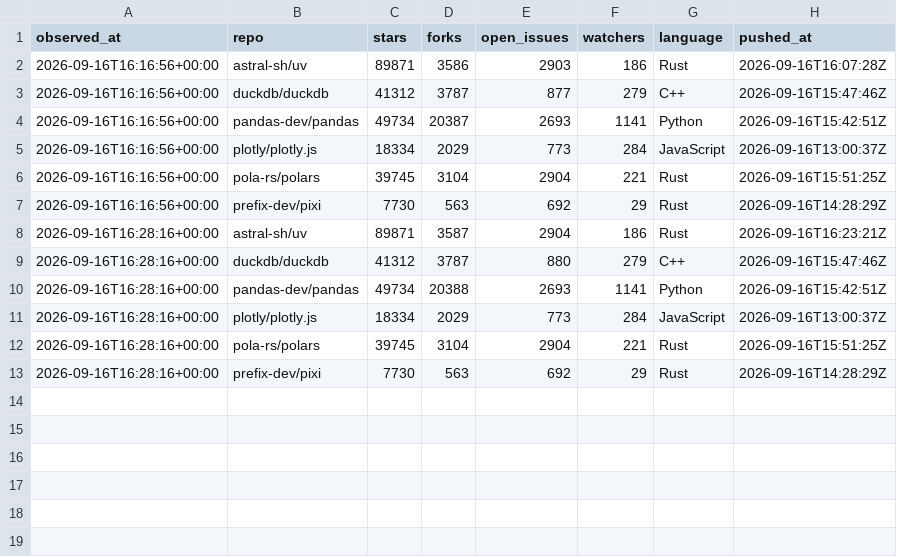
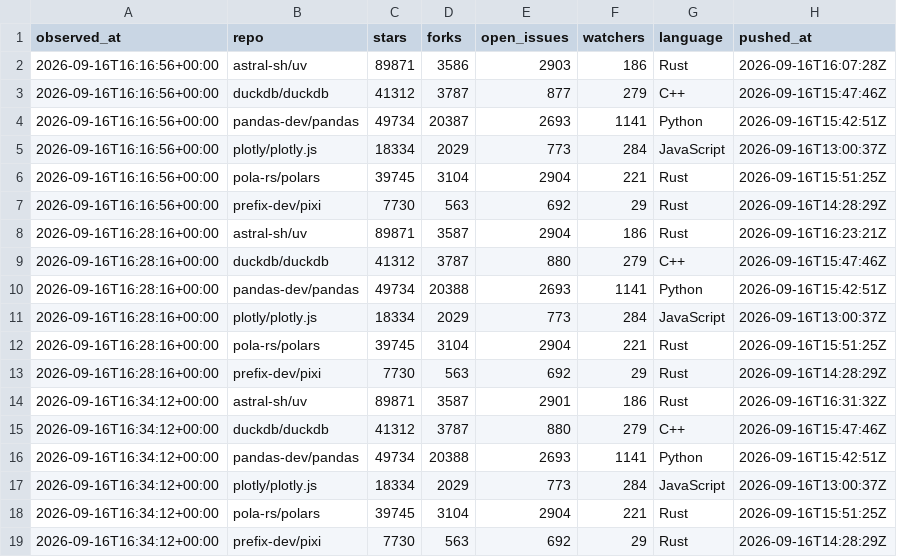
Before and after one commit to jaredgalloway/scrapeboard, a CSV file: data/tidy/github.csv, drawn as a sheet; the diff names each change by its address in the sheet, - before the commit and + after, or states it on an @@ line.

```diff
--- a/data/tidy/github.csv
+++ b/data/tidy/github.csv
+row 14: 2026-09-16T16:34:12+00:00 | astral-sh/uv | 89871 | 3587 | 2901 | 186 | Rust | 2026-09-16T16:31:32Z
+row 15: 2026-09-16T16:34:12+00:00 | duckdb/duckdb | 41312 | 3787 | 880 | 279 | C++ | 2026-09-16T15:47:46Z
+row 16: 2026-09-16T16:34:12+00:00 | pandas-dev/pandas | 49734 | 20388 | 2693 | 1141 | Python | 2026-09-16T15:42:51Z
+row 17: 2026-09-16T16:34:12+00:00 | plotly/plotly.js | 18334 | 2029 | 773 | 284 | JavaScript | 2026-09-16T13:00:37Z
+row 18: 2026-09-16T16:34:12+00:00 | pola-rs/polars | 39745 | 3104 | 2904 | 221 | Rust | 2026-09-16T15:51:25Z
+row 19: 2026-09-16T16:34:12+00:00 | prefix-dev/pixi | 7730 | 563 | 692 | 29 | Rust | 2026-09-16T14:28:29Z
```
Also changed, not shown: data/tidy/hackernews.csv, data/tidy/open_meteo.csv, 4 other files.
